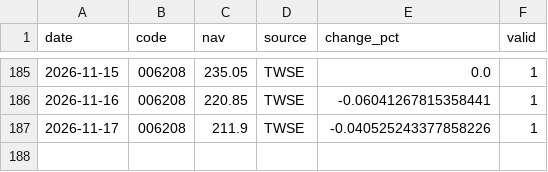
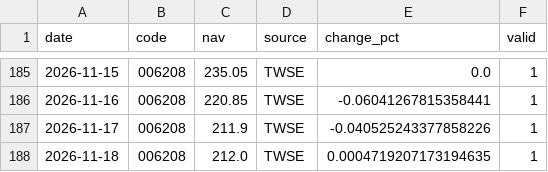
Before and after one commit to jacklin1965/tw_etf_database, a CSV file: data/006208.csv, drawn as a sheet; only a part is shown, gaps mark what is left out.

```diff
--- a/data/006208.csv
+++ b/data/006208.csv
@@ -187 +187,2 @@ date,code,nav,source,change_pct,valid
 2026-11-17,006208,211.9,TWSE,-0.040525243377858226,1
+2026-11-18,006208,212.0,TWSE,0.0004719207173194635,1
```
Also changed, not shown: data/0056.csv, data/00713.csv, 14 other files.
